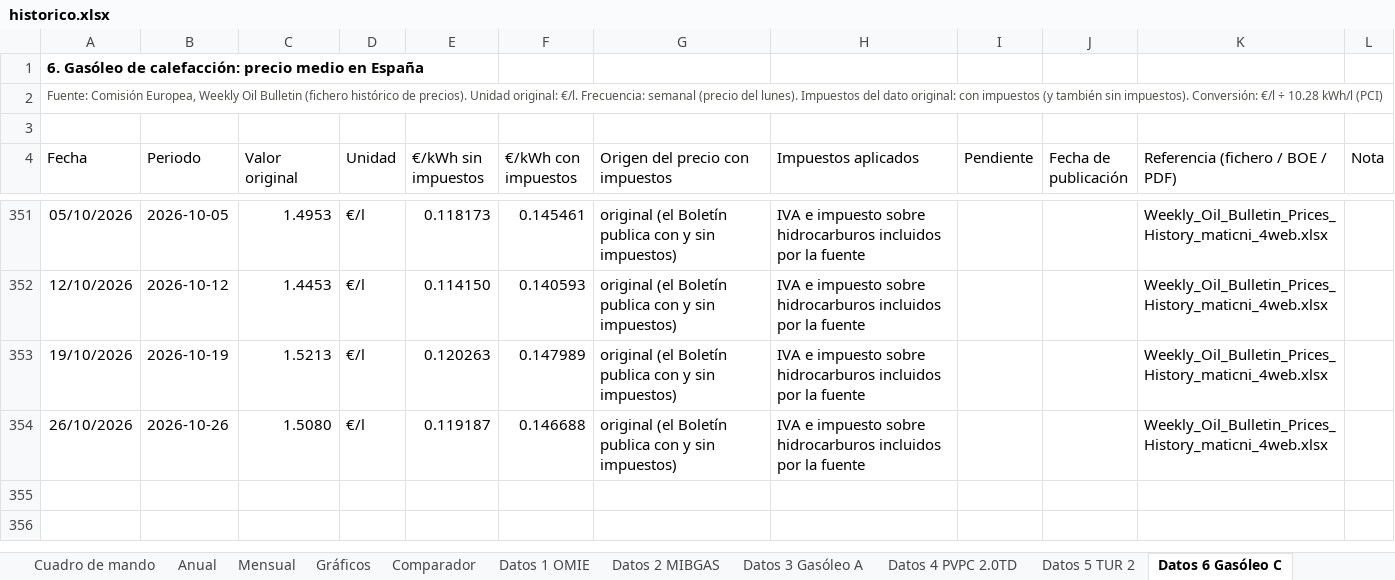
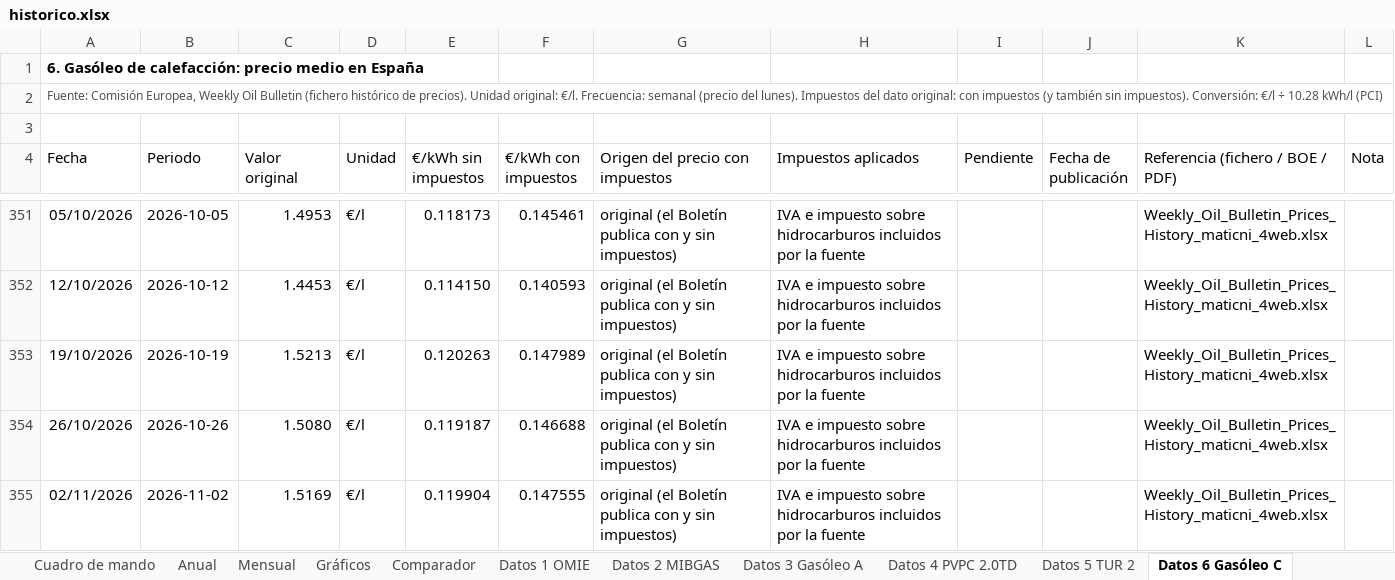
Before and after one commit to pablopardopazosgestan/cuadro-mando-precios-energia, an Excel workbook: sitio/informes/historico.xlsx, sheet Datos 6 Gasóleo C, drawn as a sheet; only a part is shown, gaps mark what is left out; values as stored, in another font and other column widths than the file's, no borders; table styles not drawn; the diff names each change by its address in the sheet, - before the commit and + after, or states it on an @@ line.

```diff
--- a/sitio/informes/historico.xlsx (sheet Datos 6 Gasóleo C)
+++ b/sitio/informes/historico.xlsx (sheet Datos 6 Gasóleo C)
+row 355: 02/11/2026 | 2026-11-02 | 1.5169 | €/l | 0.119904 | 0.147555 | original (el Boletín publica con y sin impuestos) | IVA e impuesto sobre hidrocarburos incluidos por la fuente |  |  | Weekly_Oil_Bulletin_Prices_History_maticni_4web.xlsx
```
Also changed, not shown: sheet Datos 4 PVPC 2.0TD, sheet Cuadro de mando, sheet Datos 1 OMIE, sheet Datos 2 MIBGAS, sheet Mensual, sheet Datos 3 Gasóleo A, 1 more sheet, 20 other files.
